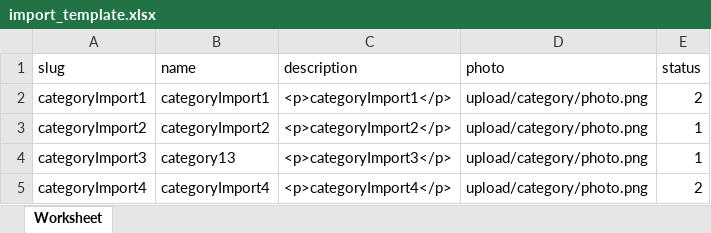
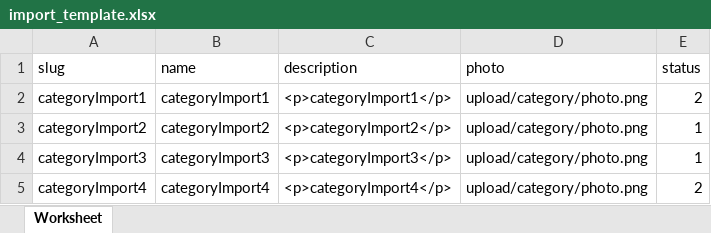
Before and after one commit to nguyendung206/EchopShop, an Excel workbook: public/assets/theme/import_template.xlsx, sheet Worksheet, drawn as a sheet; values as stored, in another font and other column widths than the file's, no borders; charts and pictures not drawn; the diff names each change by its address in the sheet, - before the commit and + after, or states it on an @@ line.

```diff
--- a/public/assets/theme/import_template.xlsx (sheet Worksheet)
+++ b/public/assets/theme/import_template.xlsx (sheet Worksheet)
-B4 (name): category13
+B4 (name): categoryImport3
```
Also changed, not shown: 3 other files.
